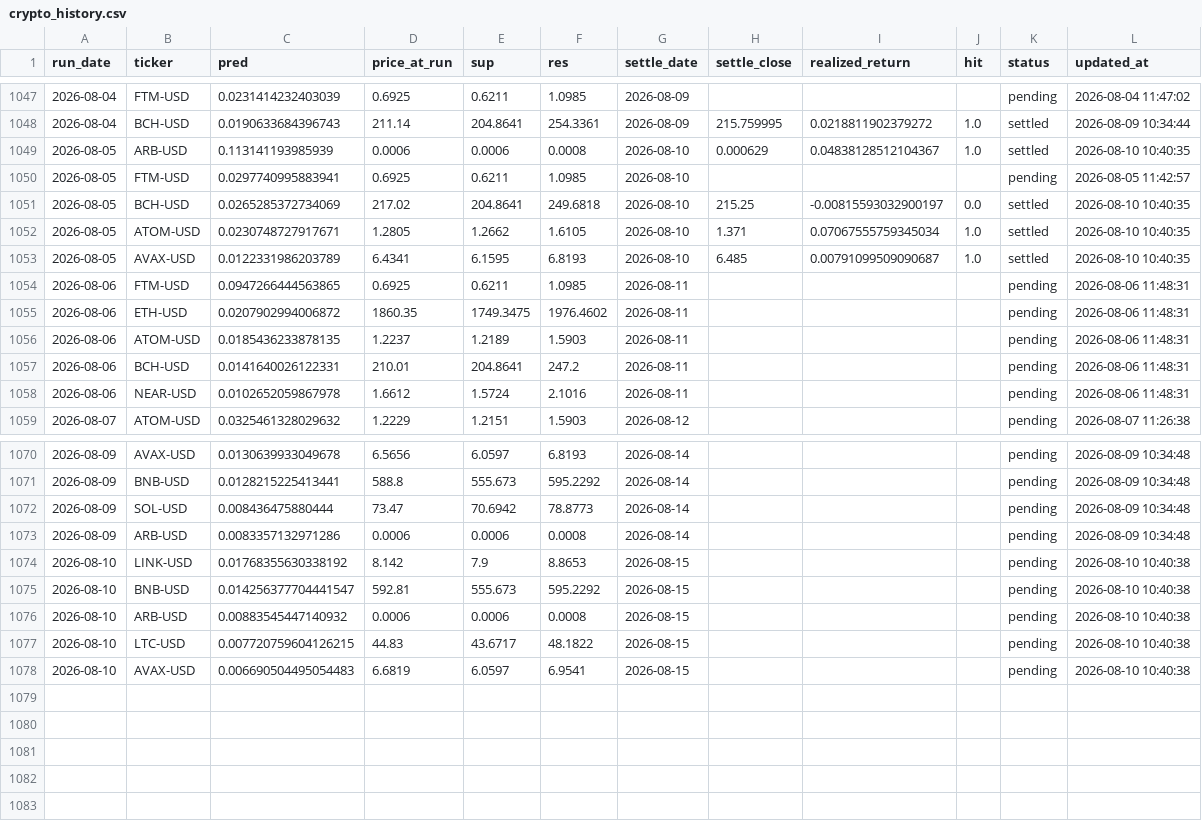
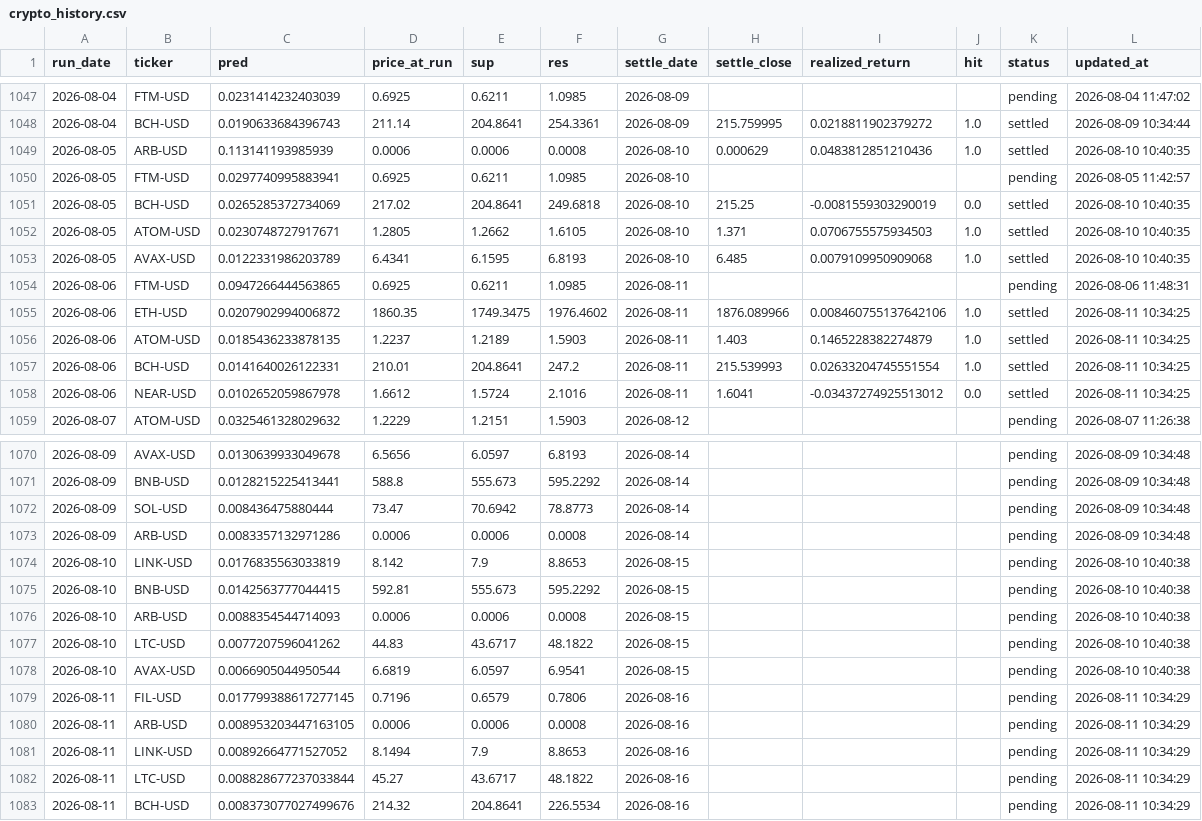
Before and after one commit to chehao0221/crypto-ai-forecast, a CSV file: crypto_history.csv, drawn as a sheet; only a part is shown, gaps mark what is left out.

```diff
--- a/crypto_history.csv
+++ b/crypto_history.csv
@@ -1048,12 +1048,12 @@ run_date,ticker,pred,price_at_run,sup,res,settle_date,settle_close,realized_retu
 2026-08-04,BCH-USD,0.0190633684396743,211.14,204.8641,254.3361,2026-08-09,215.759995,0.0218811902379272,1.0,settled,2026-08-09 10:34:44
-2026-08-05,ARB-USD,0.113141193985939,0.0006,0.0006,0.0008,2026-08-10,0.000629,0.04838128512104367,1.0,settled,2026-08-10 10:40:35
+2026-08-05,ARB-USD,0.113141193985939,0.0006,0.0006,0.0008,2026-08-10,0.000629,0.0483812851210436,1.0,settled,2026-08-10 10:40:35
 2026-08-05,FTM-USD,0.0297740995883941,0.6925,0.6211,1.0985,2026-08-10,,,,pending,2026-08-05 11:42:57
-2026-08-05,BCH-USD,0.0265285372734069,217.02,204.8641,249.6818,2026-08-10,215.25,-0.00815593032900197,0.0,settled,2026-08-10 10:40:35
-2026-08-05,ATOM-USD,0.0230748727917671,1.2805,1.2662,1.6105,2026-08-10,1.371,0.07067555759345034,1.0,settled,2026-08-10 10:40:35
-2026-08-05,AVAX-USD,0.0122331986203789,6.4341,6.1595,6.8193,2026-08-10,6.485,0.00791099509090687,1.0,settled,2026-08-10 10:40:35
+2026-08-05,BCH-USD,0.0265285372734069,217.02,204.8641,249.6818,2026-08-10,215.25,-0.0081559303290019,0.0,settled,2026-08-10 10:40:35
+2026-08-05,ATOM-USD,0.0230748727917671,1.2805,1.2662,1.6105,2026-08-10,1.371,0.0706755575934503,1.0,settled,2026-08-10 10:40:35
+2026-08-05,AVAX-USD,0.0122331986203789,6.4341,6.1595,6.8193,2026-08-10,6.485,0.0079109950909068,1.0,settled,2026-08-10 10:40:35
 2026-08-06,FTM-USD,0.0947266444563865,0.6925,0.6211,1.0985,2026-08-11,,,,pending,2026-08-06 11:48:31
-2026-08-06,ETH-USD,0.0207902994006872,1860.35,1749.3475,1976.4602,2026-08-11,,,,pending,2026-08-06 11:48:31
-2026-08-06,ATOM-USD,0.0185436233878135,1.2237,1.2189,1.5903,2026-08-11,,,,pending,2026-08-06 11:48:31
-2026-08-06,BCH-USD,0.0141640026122331,210.01,204.8641,247.2,2026-08-11,,,,pending,2026-08-06 11:48:31
-2026-08-06,NEAR-USD,0.0102652059867978,1.6612,1.5724,2.1016,2026-08-11,,,,pending,2026-08-06 11:48:31
+2026-08-06,ETH-USD,0.0207902994006872,1860.35,1749.3475,1976.4602,2026-08-11,1876.089966,0.008460755137642106,1.0,settled,2026-08-11 10:34:25
+2026-08-06,ATOM-USD,0.0185436233878135,1.2237,1.2189,1.5903,2026-08-11,1.403,0.1465228382274879,1.0,settled,2026-08-11 10:34:25
+2026-08-06,BCH-USD,0.0141640026122331,210.01,204.8641,247.2,2026-08-11,215.539993,0.02633204745551554,1.0,settled,2026-08-11 10:34:25
+2026-08-06,NEAR-USD,0.0102652059867978,1.6612,1.5724,2.1016,2026-08-11,1.6041,-0.03437274925513012,0.0,settled,2026-08-11 10:34:25
 2026-08-07,ATOM-USD,0.0325461328029632,1.2229,1.2151,1.5903,2026-08-12,,,,pending,2026-08-07 11:26:38
@@ -1073,6 +1073,11 @@ run_date,ticker,pred,price_at_run,sup,res,settle_date,settle_close,realized_retu
 2026-08-09,ARB-USD,0.0083357132971286,0.0006,0.0006,0.0008,2026-08-14,,,,pending,2026-08-09 10:34:48
-2026-08-10,LINK-USD,0.01768355630338192,8.142,7.9,8.8653,2026-08-15,,,,pending,2026-08-10 10:40:38
-2026-08-10,BNB-USD,0.014256377704441547,592.81,555.673,595.2292,2026-08-15,,,,pending,2026-08-10 10:40:38
-2026-08-10,ARB-USD,0.00883545447140932,0.0006,0.0006,0.0008,2026-08-15,,,,pending,2026-08-10 10:40:38
-2026-08-10,LTC-USD,0.007720759604126215,44.83,43.6717,48.1822,2026-08-15,,,,pending,2026-08-10 10:40:38
-2026-08-10,AVAX-USD,0.006690504495054483,6.6819,6.0597,6.9541,2026-08-15,,,,pending,2026-08-10 10:40:38
+2026-08-10,LINK-USD,0.0176835563033819,8.142,7.9,8.8653,2026-08-15,,,,pending,2026-08-10 10:40:38
+2026-08-10,BNB-USD,0.0142563777044415,592.81,555.673,595.2292,2026-08-15,,,,pending,2026-08-10 10:40:38
+2026-08-10,ARB-USD,0.0088354544714093,0.0006,0.0006,0.0008,2026-08-15,,,,pending,2026-08-10 10:40:38
+2026-08-10,LTC-USD,0.0077207596041262,44.83,43.6717,48.1822,2026-08-15,,,,pending,2026-08-10 10:40:38
+2026-08-10,AVAX-USD,0.0066905044950544,6.6819,6.0597,6.9541,2026-08-15,,,,pending,2026-08-10 10:40:38
+2026-08-11,FIL-USD,0.017799388617277145,0.7196,0.6579,0.7806,2026-08-16,,,,pending,2026-08-11 10:34:29
+2026-08-11,ARB-USD,0.008953203447163105,0.0006,0.0006,0.0008,2026-08-16,,,,pending,2026-08-11 10:34:29
+2026-08-11,LINK-USD,0.00892664771527052,8.1494,7.9,8.8653,2026-08-16,,,,pending,2026-08-11 10:34:29
+2026-08-11,LTC-USD,0.008828677237033844,45.27,43.6717,48.1822,2026-08-16,,,,pending,2026-08-11 10:34:29
+2026-08-11,BCH-USD,0.008373077027499676,214.32,204.8641,226.5534,2026-08-16,,,,pending,2026-08-11 10:34:29
```
